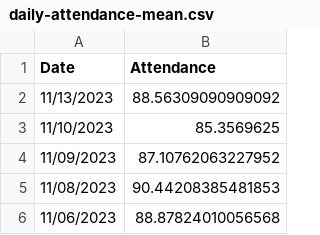
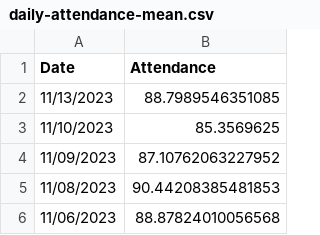
Before and after one commit to couchand/nyc-doe-covid-interventions, a CSV file: csv/daily-attendance-mean.csv, drawn as a sheet; only a part is shown.

```diff
--- a/csv/daily-attendance-mean.csv
+++ b/csv/daily-attendance-mean.csv
@@ -1,3 +1,3 @@
 Date,Attendance
-11/13/2023,88.56309090909092
+11/13/2023,88.7989546351085
 11/10/2023,85.3569625
```
Also changed, not shown: csv/daily-attendance.csv.
